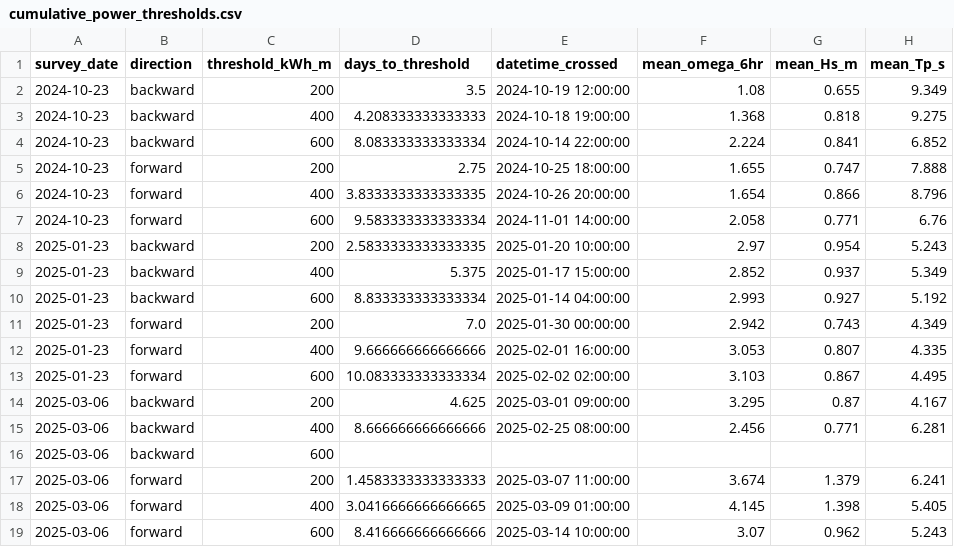
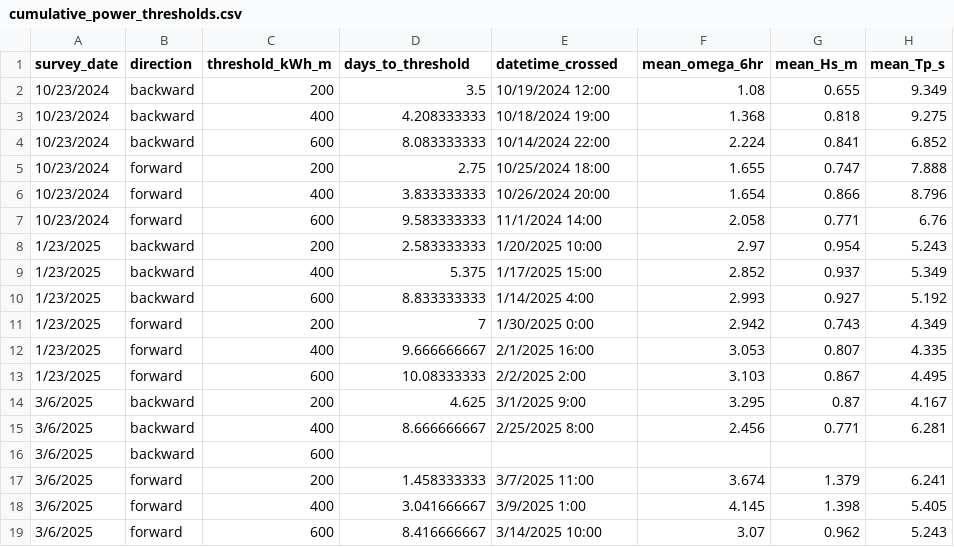
Before and after one commit to cvolpano/PUVprocessing_usgs, a CSV file: nanopod/data/wave_data/cumulative_power_thresholds.csv, drawn as a sheet.

```diff
--- a/nanopod/data/wave_data/cumulative_power_thresholds.csv
+++ b/nanopod/data/wave_data/cumulative_power_thresholds.csv
@@ -1,19 +1,19 @@
 survey_date,direction,threshold_kWh_m,days_to_threshold,datetime_crossed,mean_omega_6hr,mean_Hs_m,mean_Tp_s
-2024-10-23,backward,200,3.5,2024-10-19 12:00:00,1.08,0.655,9.349
-2024-10-23,backward,400,4.208333333333333,2024-10-18 19:00:00,1.368,0.818,9.275
-2024-10-23,backward,600,8.083333333333334,2024-10-14 22:00:00,2.224,0.841,6.852
-2024-10-23,forward,200,2.75,2024-10-25 18:00:00,1.655,0.747,7.888
-2024-10-23,forward,400,3.8333333333333335,2024-10-26 20:00:00,1.654,0.866,8.796
-2024-10-23,forward,600,9.583333333333334,2024-11-01 14:00:00,2.058,0.771,6.76
-2025-01-23,backward,200,2.5833333333333335,2025-01-20 10:00:00,2.97,0.954,5.243
-2025-01-23,backward,400,5.375,2025-01-17 15:00:00,2.852,0.937,5.349
-2025-01-23,backward,600,8.833333333333334,2025-01-14 04:00:00,2.993,0.927,5.192
-2025-01-23,forward,200,7.0,2025-01-30 00:00:00,2.942,0.743,4.349
-2025-01-23,forward,400,9.666666666666666,2025-02-01 16:00:00,3.053,0.807,4.335
-2025-01-23,forward,600,10.083333333333334,2025-02-02 02:00:00,3.103,0.867,4.495
-2025-03-06,backward,200,4.625,2025-03-01 09:00:00,3.295,0.87,4.167
-2025-03-06,backward,400,8.666666666666666,2025-02-25 08:00:00,2.456,0.771,6.281
-2025-03-06,backward,600,,,,,
-2025-03-06,forward,200,1.4583333333333333,2025-03-07 11:00:00,3.674,1.379,6.241
-2025-03-06,forward,400,3.0416666666666665,2025-03-09 01:00:00,4.145,1.398,5.405
-2025-03-06,forward,600,8.416666666666666,2025-03-14 10:00:00,3.07,0.962,5.243
+10/23/2024,backward,200,3.5,10/19/2024 12:00,1.08,0.655,9.349
+10/23/2024,backward,400,4.208333333,10/18/2024 19:00,1.368,0.818,9.275
+10/23/2024,backward,600,8.083333333,10/14/2024 22:00,2.224,0.841,6.852
+10/23/2024,forward,200,2.75,10/25/2024 18:00,1.655,0.747,7.888
+10/23/2024,forward,400,3.833333333,10/26/2024 20:00,1.654,0.866,8.796
+10/23/2024,forward,600,9.583333333,11/1/2024 14:00,2.058,0.771,6.76
+1/23/2025,backward,200,2.583333333,1/20/2025 10:00,2.97,0.954,5.243
+1/23/2025,backward,400,5.375,1/17/2025 15:00,2.852,0.937,5.349
+1/23/2025,backward,600,8.833333333,1/14/2025 4:00,2.993,0.927,5.192
+1/23/2025,forward,200,7,1/30/2025 0:00,2.942,0.743,4.349
+1/23/2025,forward,400,9.666666667,2/1/2025 16:00,3.053,0.807,4.335
+1/23/2025,forward,600,10.08333333,2/2/2025 2:00,3.103,0.867,4.495
+3/6/2025,backward,200,4.625,3/1/2025 9:00,3.295,0.87,4.167
+3/6/2025,backward,400,8.666666667,2/25/2025 8:00,2.456,0.771,6.281
+3/6/2025,backward,600,,,,,
+3/6/2025,forward,200,1.458333333,3/7/2025 11:00,3.674,1.379,6.241
+3/6/2025,forward,400,3.041666667,3/9/2025 1:00,4.145,1.398,5.405
+3/6/2025,forward,600,8.416666667,3/14/2025 10:00,3.07,0.962,5.243
```
Also changed, not shown: 4 other files.
